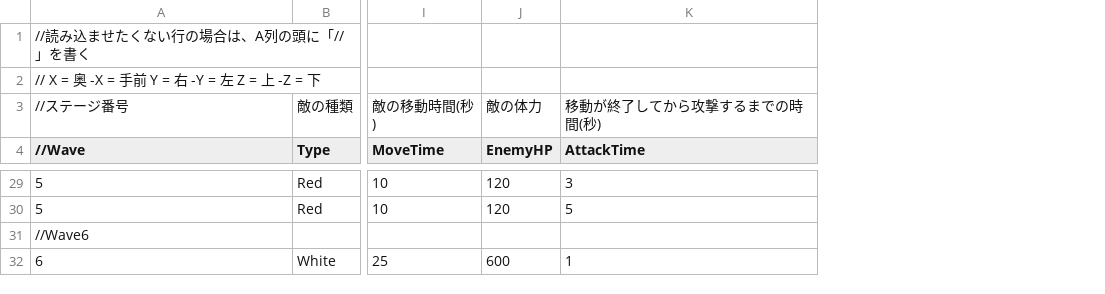
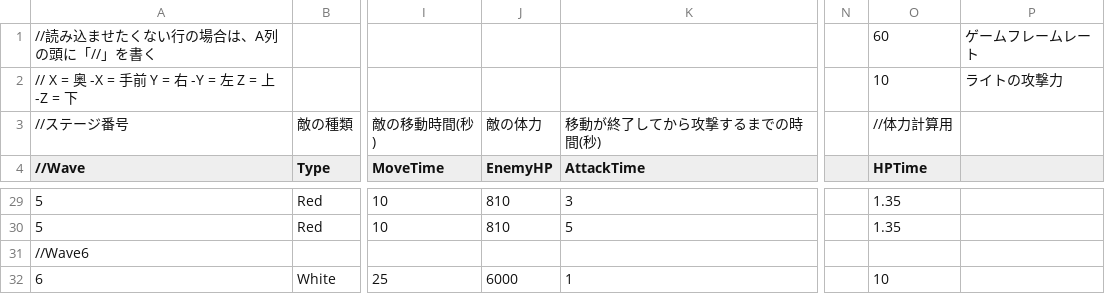
Before and after one commit to CarbonColor/GhostBurster_2, a CSV file: Content/_TeamFolder/map/EnemySpawnData.csv, drawn as a sheet; only a part is shown, gaps mark what is left out; the diff covers the shown part only; the diff names each change by its address in the sheet, - before the commit and + after, or states it on an @@ line.

```diff
--- a/Content/_TeamFolder/map/EnemySpawnData.csv
+++ b/Content/_TeamFolder/map/EnemySpawnData.csv
+column N, empty
+column O (HPTime), rows 1-3: 60 | 10 | //体力計算用; rows 29-32: 1.35 | 1.35 |  | 10
+column P, rows 1-2: ゲームフレームレート | ライトの攻撃力
-J29:J30 (EnemyHP): 120
+J29:J30 (EnemyHP): 810
-J32 (EnemyHP): 600
+J32 (EnemyHP): 6000
```
Also changed, not shown: 19 edited cells elsewhere in this file, 12 other files.
